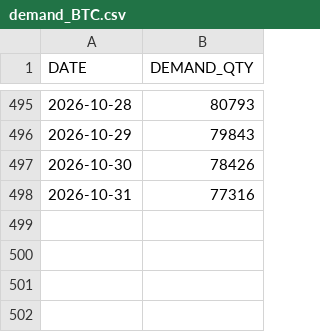
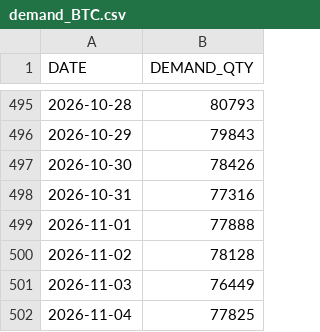
Before and after one commit to masterjms/iog_production-demand-planning, a CSV file: data/demand_BTC.csv, drawn as a sheet; only a part is shown, gaps mark what is left out; the diff names each change by its address in the sheet, - before the commit and + after, or states it on an @@ line.

```diff
--- a/data/demand_BTC.csv
+++ b/data/demand_BTC.csv
+row 499: 2026-11-01 | 77888
+row 500: 2026-11-02 | 78128
+row 501: 2026-11-03 | 76449
+row 502: 2026-11-04 | 77825
```
Also changed, not shown: data/demand_005930.csv, 2 other files.
